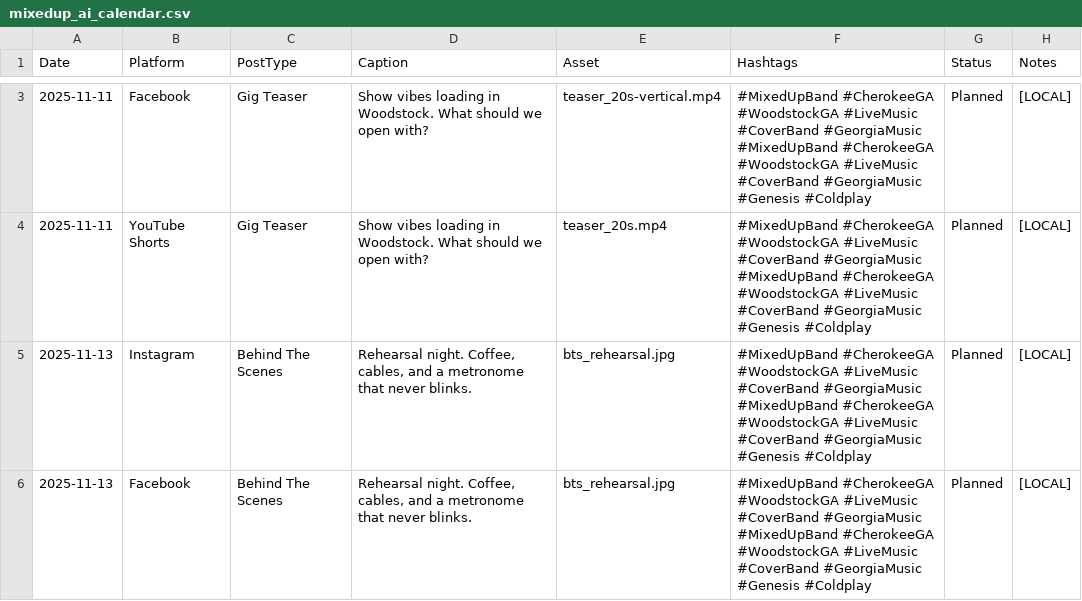
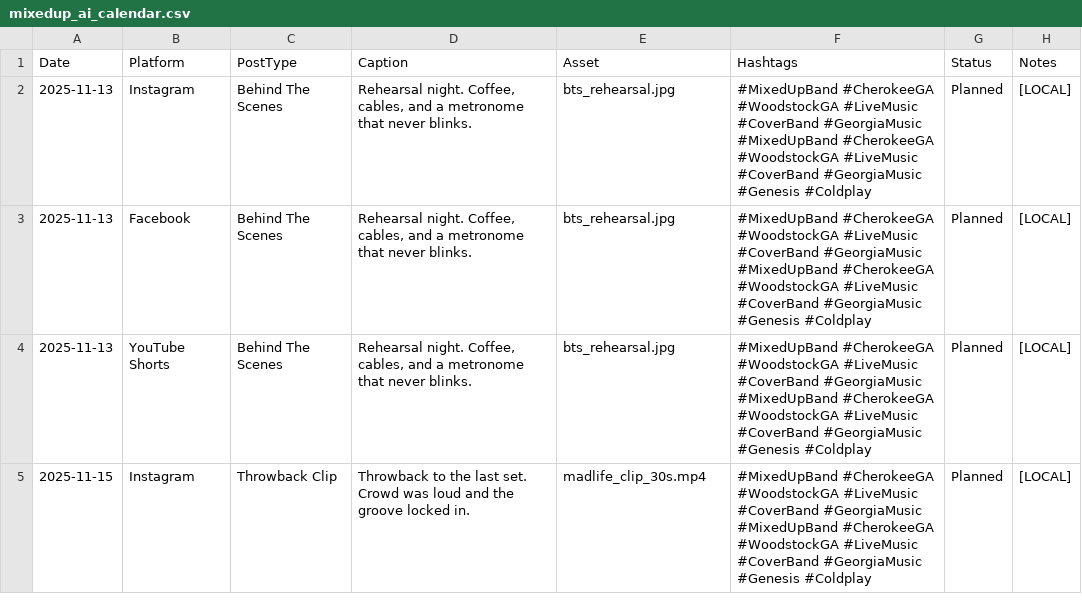
Before and after one commit to simmonsbrian/mixedup-social-manager-agent, a CSV file: posts/drafts/mixedup_ai_calendar.csv, drawn as a sheet; only a part is shown, gaps mark what is left out; the shorter side is filled out with more unchanged rows; the diff covers the shown part only.

```diff
--- a/posts/drafts/mixedup_ai_calendar.csv
+++ b/posts/drafts/mixedup_ai_calendar.csv
@@ -3,3 +2 @@ Date,Platform,PostType,Caption,Asset,Hashtags,Status,Notes
-2025-11-11,Facebook,Gig Teaser,Show vibes loading in Woodstock. What should we open with?,teaser_20s-vertical.mp4,#MixedUpBand #CherokeeGA #WoodstockGA #LiveMusic #CoverBand #GeorgiaMusic #MixedUpBand #CherokeeGA #WoodstockGA #LiveMusic #CoverBand #GeorgiaMusic #Genesis #Coldplay,Planned,[LOCAL]
-2025-11-11,YouTube Shorts,Gig Teaser,Show vibes loading in Woodstock. What should we open with?,teaser_20s.mp4,#MixedUpBand #CherokeeGA #WoodstockGA #LiveMusic #CoverBand #GeorgiaMusic #MixedUpBand #CherokeeGA #WoodstockGA #LiveMusic #CoverBand #GeorgiaMusic #Genesis #Coldplay,Planned,[LOCAL]
 2025-11-13,Instagram,Behind The Scenes,"Rehearsal night. Coffee, cables, and a metronome that never blinks.",bts_rehearsal.jpg,#MixedUpBand #CherokeeGA #WoodstockGA #LiveMusic #CoverBand #GeorgiaMusic #MixedUpBand #CherokeeGA #WoodstockGA #LiveMusic #CoverBand #GeorgiaMusic #Genesis #Coldplay,Planned,[LOCAL]
```
Also changed, not shown: 4 removed rows elsewhere in this file, posts/mixedup_next2weeks_calendar.csv, 3 other files.
